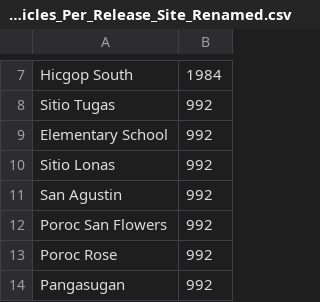
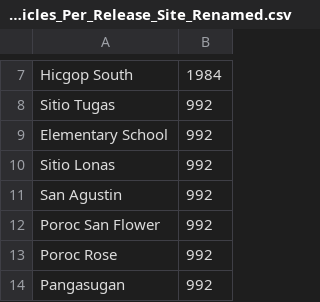
Before and after one commit to pinskylab/CamotesROMS, a CSV file: ROMS/data/Particles_Per_Release_Site_Renamed.csv, drawn as a sheet; only a part is shown, gaps mark what is left out.

```diff
--- a/ROMS/data/Particles_Per_Release_Site_Renamed.csv
+++ b/ROMS/data/Particles_Per_Release_Site_Renamed.csv
@@ -11,3 +11,3 @@ Sitio Lonas,992
 San Agustin,992
-Poroc San Flowers,992
+Poroc San Flower,992
 Poroc Rose,992
```
Also changed, not shown: script_output/GenSimConnectivityFullTable.csv, script_output/SurveyData/AllBearings.csv, 8 other files.
